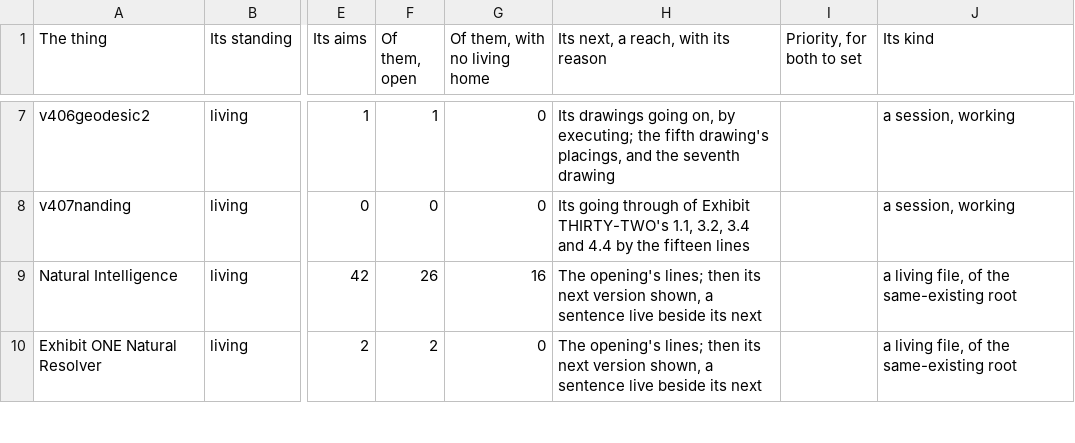
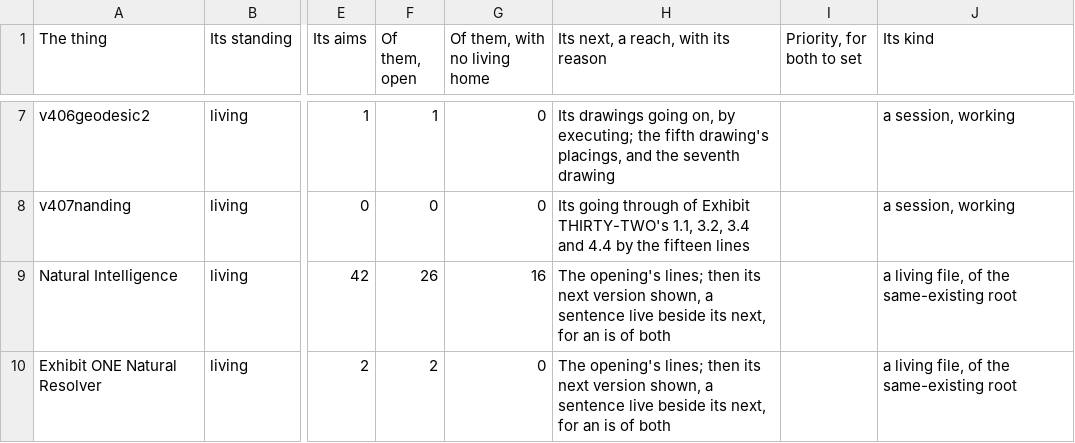
Before and after one commit to chris-j-handel/corus, a CSV file: incoming/v406me/The_managing_table_of_the_living_expedition.csv, drawn as a sheet; only a part is shown, gaps mark what is left out; the diff covers the shown part only; the diff names each change by its address in the sheet, - before the commit and + after, or states it on an @@ line.

```diff
--- a/incoming/v406me/The_managing_table_of_the_living_expedition.csv
+++ b/incoming/v406me/The_managing_table_of_the_living_expedition.csv
-H9:H10: …beside its next
+H9:H10: …beside its next, for an is of both
```
Also changed, not shown: 6 edited cells elsewhere in this file, 1 other file.
